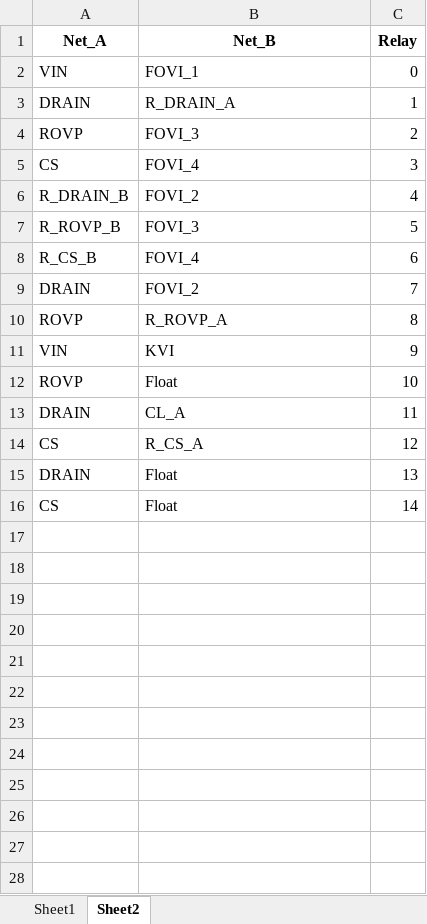
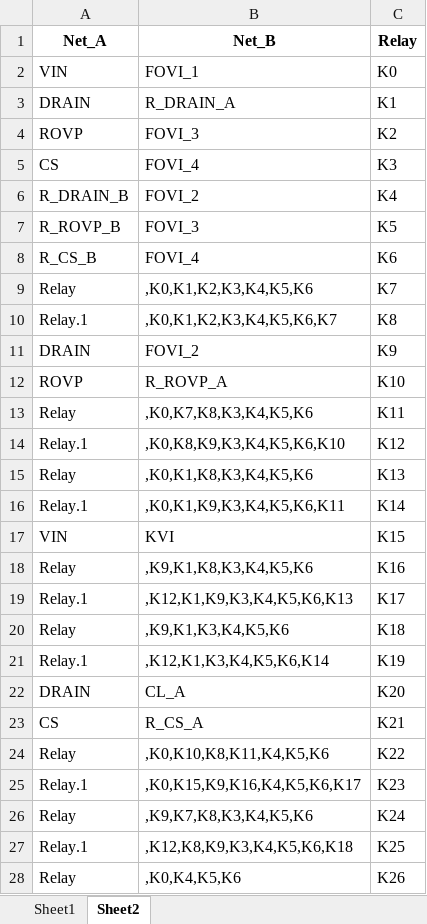
Before and after one commit to ZitrongWu/RelayTable, an Excel workbook: RelayTable/RelayTable.xlsx, sheet Sheet2, drawn as a sheet; only a part is shown; values as stored, in another font and other column widths than the file's, no borders; removed rows and columns are numbered as before the commit, all else as after; the diff covers the shown part only; the diff names each change by its address in the sheet, - before the commit and + after, or states it on an @@ line.

Commit message:
linked relay

```diff
--- a/RelayTable/RelayTable.xlsx (sheet Sheet2)
+++ b/RelayTable/RelayTable.xlsx (sheet Sheet2)
-C2 (Relay): 0
+C2 (Relay): K0
-C3 (Relay): 1
+C3 (Relay): K1
-C4 (Relay): 2
+C4 (Relay): K2
-C5 (Relay): 3
+C5 (Relay): K3
-C6 (Relay): 4
+C6 (Relay): K4
-C7 (Relay): 5
+C7 (Relay): K5
-C8 (Relay): 6
+C8 (Relay): K6
+row 9: Relay | ,K0,K1,K2,K3,K4,K5,K6 | K7
+row 10: Relay.1 | ,K0,K1,K2,K3,K4,K5,K6,K7 | K8
-C11 (Relay): 7
+C11 (Relay): K9
-C12 (Relay): 8
+C12 (Relay): K10
+row 13: Relay | ,K0,K7,K8,K3,K4,K5,K6 | K11
+row 14: Relay.1 | ,K0,K8,K9,K3,K4,K5,K6,K10 | K12
+row 15: Relay | ,K0,K1,K8,K3,K4,K5,K6 | K13
+row 16: Relay.1 | ,K0,K1,K9,K3,K4,K5,K6,K11 | K14
-C17 (Relay): 9
+C17 (Relay): K15
-row 12: ROVP | Float | 10
+row 18: Relay | ,K9,K1,K8,K3,K4,K5,K6 | K16
+row 19: Relay.1 | ,K12,K1,K9,K3,K4,K5,K6,K13 | K17
+row 20: Relay | ,K9,K1,K3,K4,K5,K6 | K18
+row 21: Relay.1 | ,K12,K1,K3,K4,K5,K6,K14 | K19
-C22 (Relay): 11
+C22 (Relay): K20
-C23 (Relay): 12
+C23 (Relay): K21
-row 15: DRAIN | Float | 13
-row 16: CS | Float | 14
+row 24: Relay | ,K0,K10,K8,K11,K4,K5,K6 | K22
+row 25: Relay.1 | ,K0,K15,K9,K16,K4,K5,K6,K17 | K23
+row 26: Relay | ,K9,K7,K8,K3,K4,K5,K6 | K24
+row 27: Relay.1 | ,K12,K8,K9,K3,K4,K5,K6,K18 | K25
+row 28: Relay | ,K0,K4,K5,K6 | K26
```
Also changed, not shown: 1 added row elsewhere in this sheet, sheet Sheet1, 1 other file.
